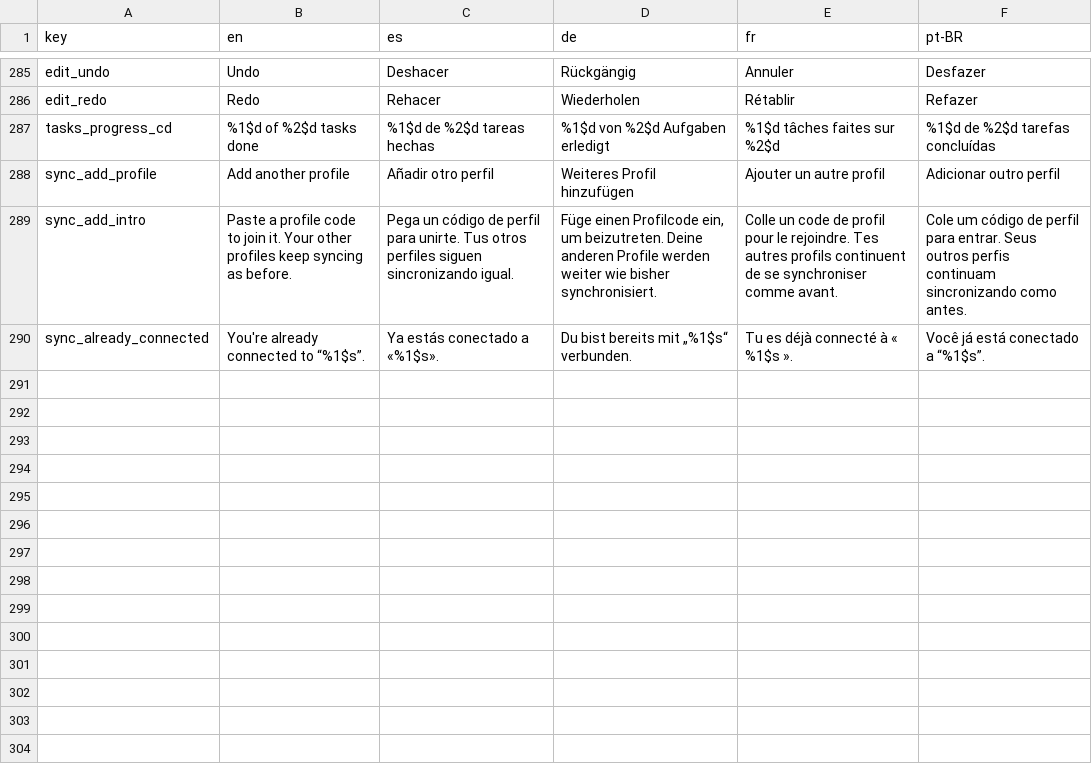
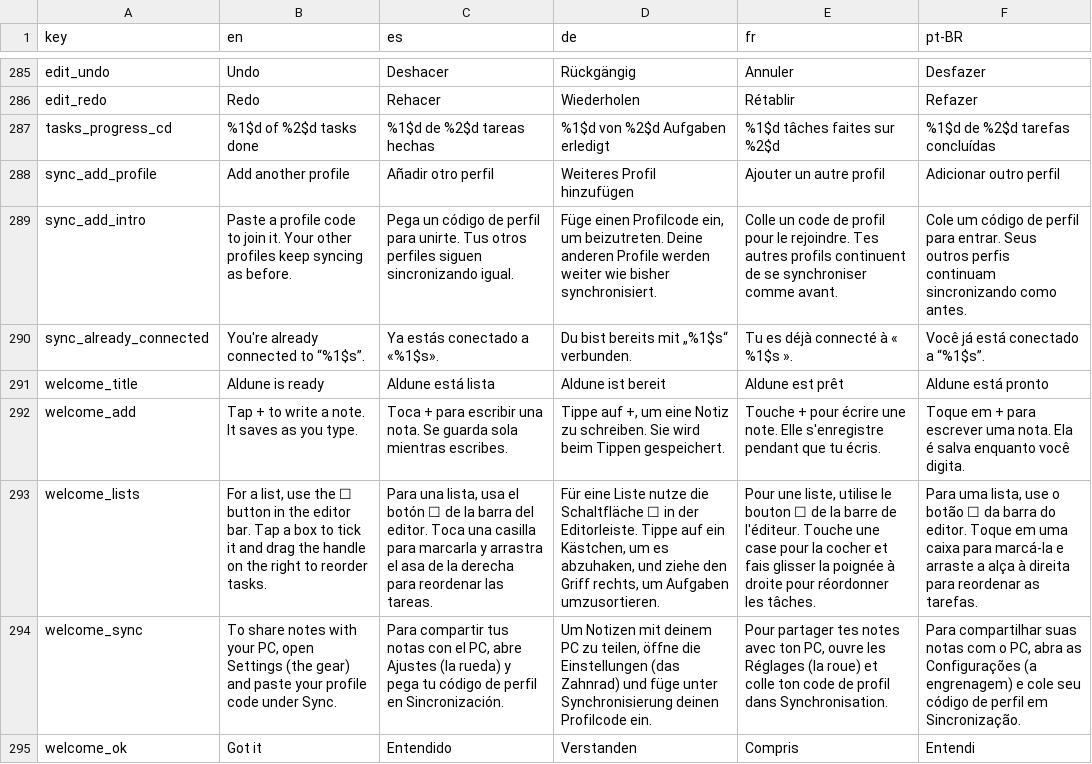
Before and after one commit to NachoPola16/aldune, a TSV file: android/strings.tsv, drawn as a sheet; only a part is shown, gaps mark what is left out; the diff names each change by its address in the sheet, - before the commit and + after, or states it on an @@ line.

Commit message:
Android: bienvenida de la primera vez (+, listas y sincronizar), solo en instalaciones sin notas

```diff
--- a/android/strings.tsv
+++ b/android/strings.tsv
+row 291: welcome_title | Aldune is ready | Aldune está lista | Aldune ist bereit | Aldune est prêt | Aldune está pronto
+row 292: welcome_add | Tap + to write a note. It saves as you type. | Toca + para escribir una nota. Se guarda sola mientras escribes. | Tippe auf +, um eine Notiz zu schreiben. Sie wird beim Tippen gespeichert. | Touche + pour écrire une note. Elle s'enregistre pendant que tu écris. | Toque em + para escrever uma nota. Ela é salva enquanto você digita.
+row 293: welcome_lists | For a list, use the ☐ button in the editor bar. Tap a box to tick it and drag the handle on the right to reorder tasks. | Para una lista, usa el botón ☐ de la barra del editor. Toca una casilla para marcarla y arrastra el asa de la derecha para reordenar las tareas. | Für eine Liste nutze die Schaltfläche ☐ in der Editorleiste. Tippe auf ein Kästchen, um es abzuhaken, und ziehe den Griff rechts, um Aufgaben umzusortieren. | Pour une liste, utilise le bouton ☐ de la barre de l'éditeur. Touche une case pour la cocher et fais glisser la poignée à droite pour réordonner les tâches. | Para uma lista, use o botão ☐ da barra do editor. Toque em uma caixa para marcá-la e arraste a alça à direita para reordenar as tarefas.
+row 294: welcome_sync | To share notes with your PC, open Settings (the gear) and paste your profile code under Sync. | Para compartir tus notas con el PC, abre Ajustes (la rueda) y pega tu código de perfil en Sincronización. | Um Notizen mit deinem PC zu teilen, öffne die Einstellungen (das Zahnrad) und füge unter Synchronisierung deinen Profilcode ein. | Pour partager tes notes avec ton PC, ouvre les Réglages (la roue) et colle ton code de profil dans Synchronisation. | Para compartilhar suas notas com o PC, abra as Configurações (a engrenagem) e cole seu código de perfil em Sincronização.
+row 295: welcome_ok | Got it | Entendido | Verstanden | Compris | Entendi
```
Also changed, not shown: 7 other files.
